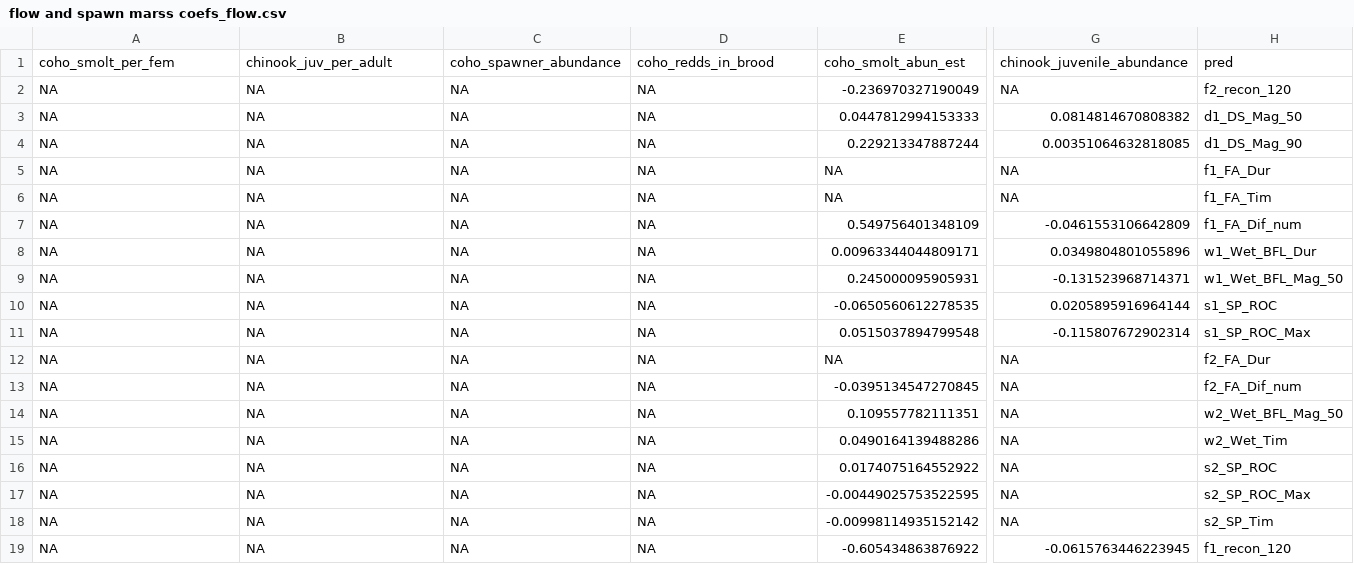
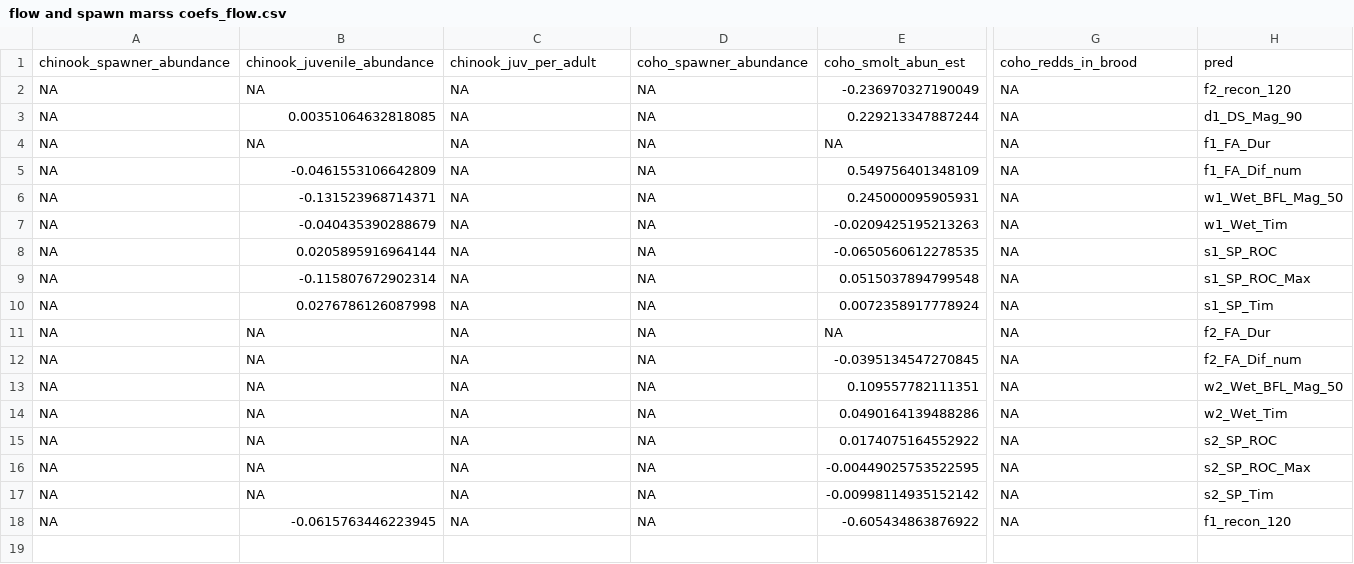
Before and after one commit to cmkouba/Fish_hydrometrics_MS, a CSV file: Data/flow and spawn marss coefs_flow.csv, drawn as a sheet; only a part is shown, gaps mark what is left out; removed rows and columns are numbered as before the commit, all else as after; rows hold the shown columns only; the diff names each change by its address in the sheet, - before the commit and + after, or states it on an @@ line.

```diff
--- a/Data/flow and spawn marss coefs_flow.csv
+++ b/Data/flow and spawn marss coefs_flow.csv
-row 1: coho_smolt_per_fem | chinook_juv_per_adult | coho_spawner_abundance | coho_redds_in_brood | coho_smolt_abun_est | chinook_juvenile_abundance | pred
+row 1: chinook_spawner_abundance | chinook_juvenile_abundance | chinook_juv_per_adult | coho_spawner_abundance | coho_smolt_abun_est | coho_redds_in_brood | pred
-row 3: NA | NA | NA | NA | 0.0447812994153333 | 0.0814814670808382 | d1_DS_Mag_50
-B3: NA
+B3: 0.00351064632818085
-G3: 0.00351064632818085
+G3: NA
-row 6: NA | NA | NA | NA | NA | NA | f1_FA_Tim
-B5: NA
+B5: -0.0461553106642809
-G5: -0.0461553106642809
+G5: NA
-B6: NA
+B6: -0.131523968714371
-E6: 0.00963344044809171
+E6: 0.245000095905931
-G6: 0.0349804801055896
+G6: NA
-H6: w1_Wet_BFL_Dur
+H6: w1_Wet_BFL_Mag_50
-B7: NA
+B7: -0.040435390288679
-E7: 0.245000095905931
+E7: -0.0209425195213263
-G7: -0.131523968714371
+G7: NA
-H7: w1_Wet_BFL_Mag_50
+H7: w1_Wet_Tim
-B8: NA
+B8: 0.0205895916964144
-G8: 0.0205895916964144
+G8: NA
-B9: NA
+B9: -0.115807672902314
-G9: -0.115807672902314
+G9: NA
+row 10: NA | 0.0276786126087998 | NA | NA | 0.0072358917778924 | NA | s1_SP_Tim
-B18: NA
+B18: -0.0615763446223945
-G18: -0.0615763446223945
+G18: NA
```
Also changed, not shown: Data/flow and spawn AICc tab.csv, Data/juv abun single cov MARSS AICc tab.csv, 51 other files.
